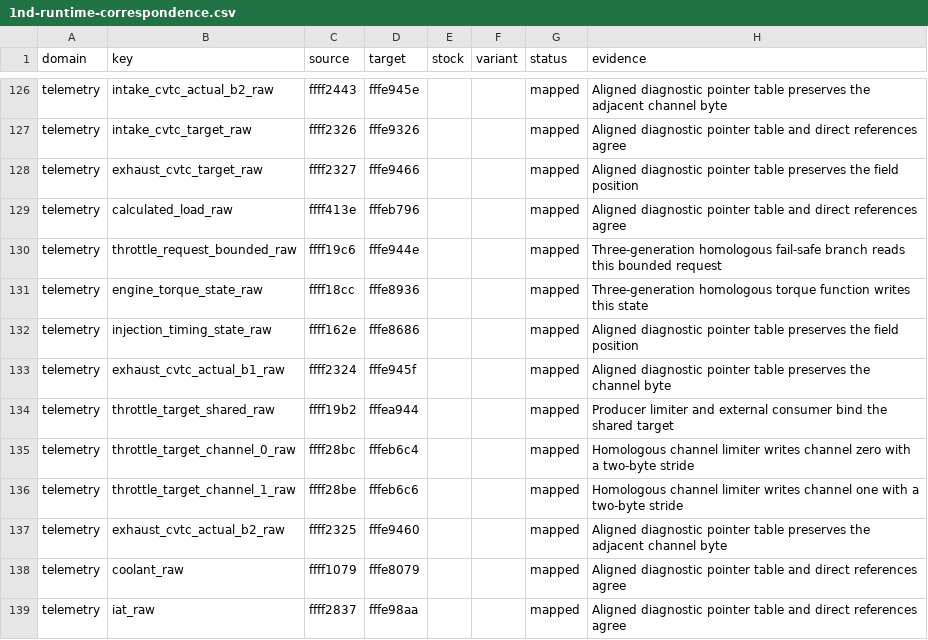
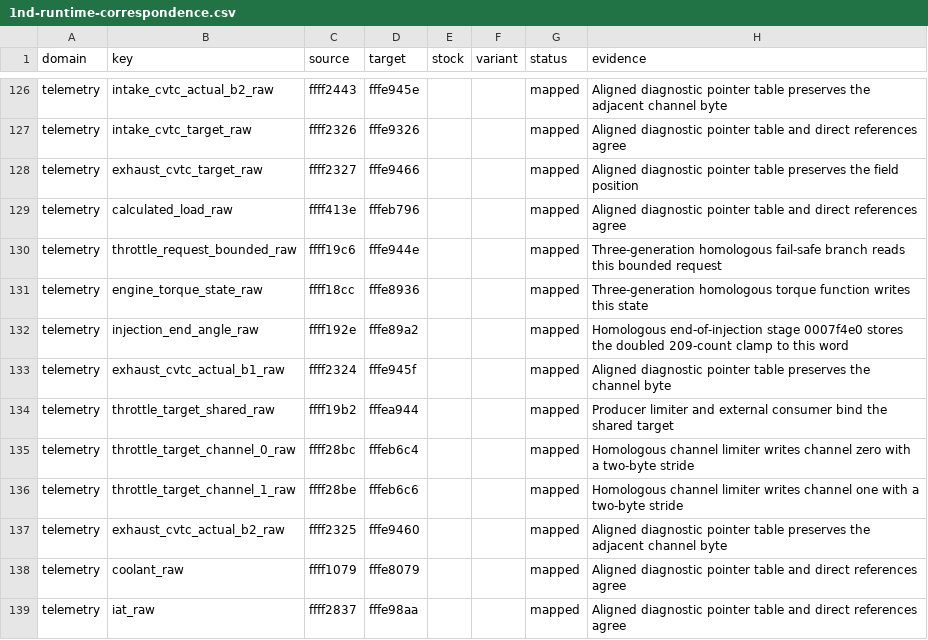
Before and after one commit to irudoy/v, a CSV file: patches/1nd-runtime-correspondence.csv, drawn as a sheet; only a part is shown, gaps mark what is left out.

Commit message:
Move the tuning telemetry profile to ID 4 with a layout-only CRC16, the end-of-injection angle word, and one-pass intake duty pairs
The profile CRC16 covers the wire layout alone: protocol version, profile ID,
page count, the page, offset, width, and signedness of every fixed field, and
the page, tag, and ordered widths and signedness of every context. Field
names, context names, and scale strings are outside it, so restating them
keeps the CRC and the firmware bytes. The profile ID states which quantity
each slot carries, and the producer tests pin one digest of the slot-to-field
assignment per profile ID.

Profile ID 4 has CRC16 0xDB63. Page 7 offset 5 carries the end-of-injection
angle word 0xFFFF192E, 2*min(y, 209) from FUN_00056BD0, in place of
diagnostic word 0xFFFF162E, which has no runtime producer. The JK08A end of
injection lies raw*2 - 590 degrees after intake TDC of the injected cylinder.
JK00C, JK00D, JK78C, and 1ND bind the word their homologous stage writes with
the same 209-count clamp: 0xFFFF1992, 0xFFFF1996, 0xFFFF192A, and 0xFFFE89A2.
Page 10 tag 1 carries the intake duty command pair beside the monitor pair of
page 9 tag 1, so one capture pass samples both; atmosphere and battery voltage
move to page 10 tag 0.

Both assembly units compare the configuration profile ID with 4. The
executable gate rejects profile IDs 0, 3, and 5 at the capture entry and
profile ID 3 at the control receiver, 64 dynamic cases in total.

Dashboard 5.0.0 replaces MLG channel Injection timing state with End of
injection after intake TDC in degATDC. The relation audit reports the
bytewise equality share of the intake duty pairs and keeps reading profile 3
recordings. The signal catalog records the angle as a fixed signal and the
producerless diagnostic word as absent.

```diff
--- a/patches/1nd-runtime-correspondence.csv
+++ b/patches/1nd-runtime-correspondence.csv
@@ -131,3 +131,3 @@ telemetry,throttle_request_bounded_raw,ffff19c6,fffe944e,,,mapped,Three-generati
 telemetry,engine_torque_state_raw,ffff18cc,fffe8936,,,mapped,Three-generation homologous torque function writes this state
-telemetry,injection_timing_state_raw,ffff162e,fffe8686,,,mapped,Aligned diagnostic pointer table preserves the field position
+telemetry,injection_end_angle_raw,ffff192e,fffe89a2,,,mapped,Homologous end-of-injection stage 0007f4e0 stores the doubled 209-count clamp to this word
 telemetry,exhaust_cvtc_actual_b1_raw,ffff2324,fffe945f,,,mapped,Aligned diagnostic pointer table preserves the channel byte
```
Also changed, not shown: patches/jk78c-runtime-correspondence.csv, 30 other files.
